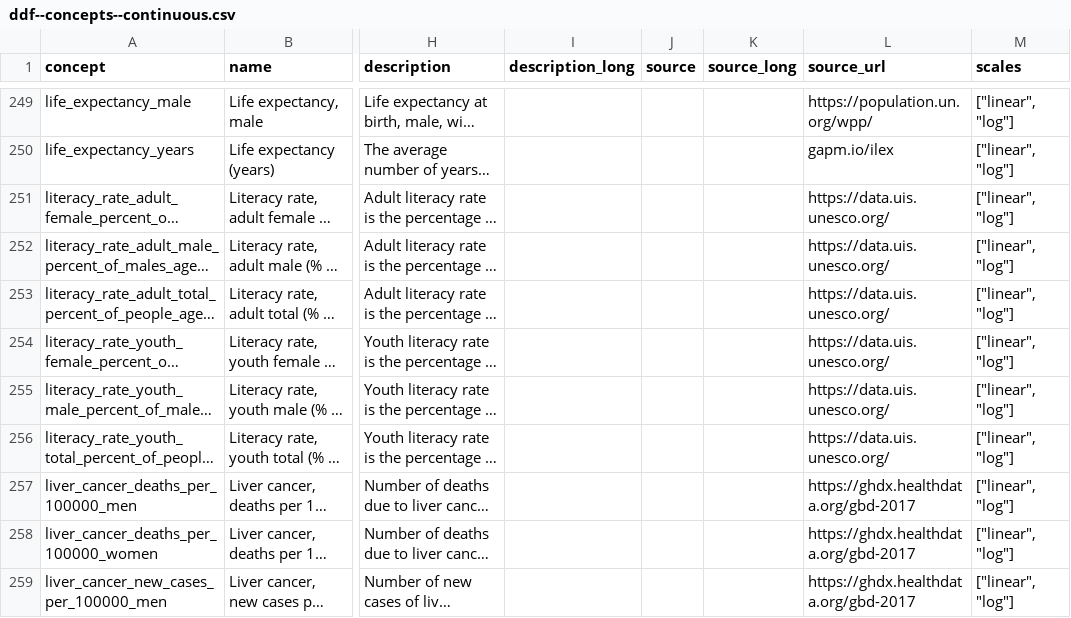
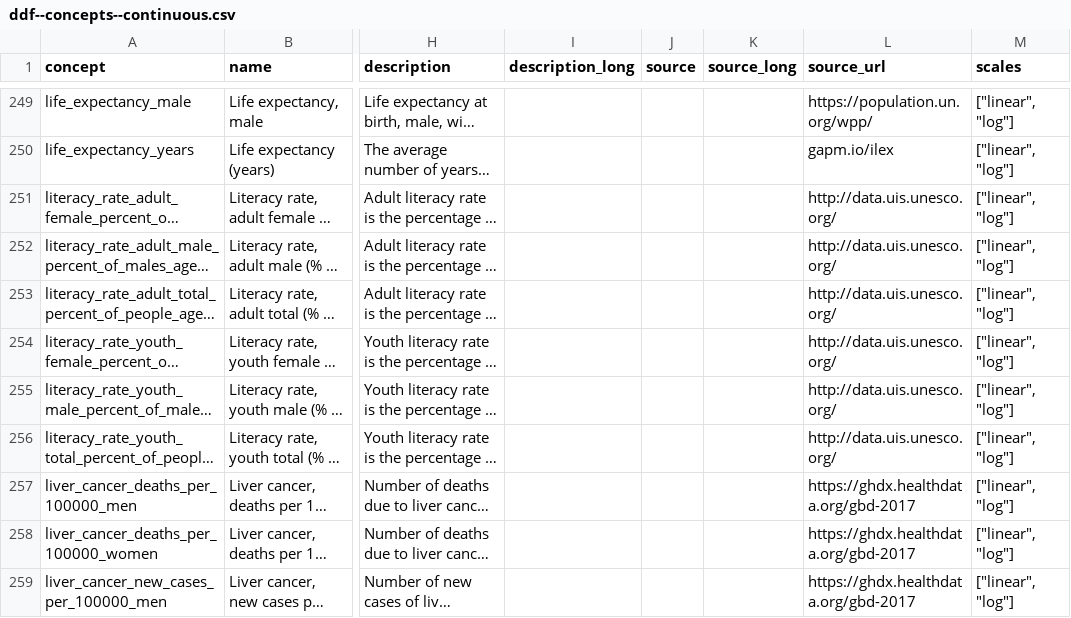
Before and after one commit to open-numbers/ddf--gapminder--ontology, a CSV file: ddf--concepts--continuous.csv, drawn as a sheet; only a part is shown, gaps mark what is left out; long unchanged cells end in …; the diff covers the shown part only; the diff names each change by its address in the sheet, - before the commit and + after, or states it on an @@ line.

Commit message:
fix: some websites doesn't support https

```diff
--- a/ddf--concepts--continuous.csv
+++ b/ddf--concepts--continuous.csv
-L251:L256 (source_url): https://data.uis.unesco.org/
+L251:L256 (source_url): http://data.uis.unesco.org/
```
Also changed, not shown: 54 edited cells elsewhere in this file.
